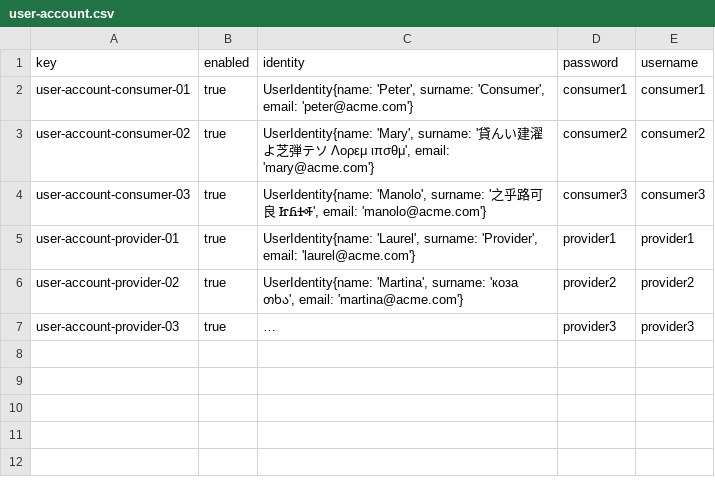
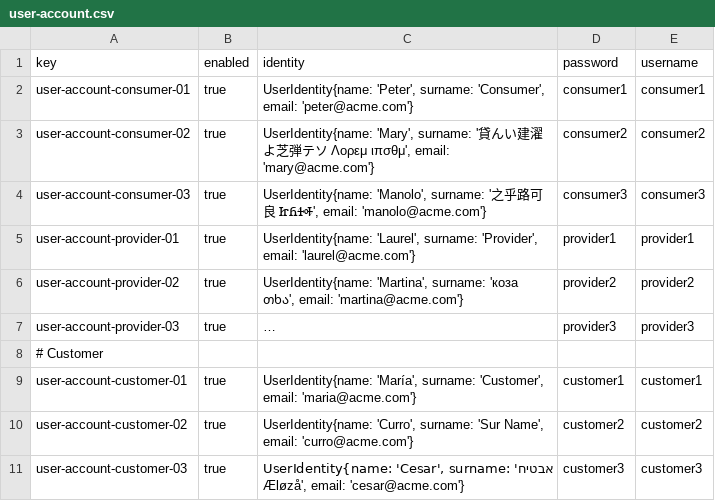
Before and after one commit to mquirosq/Acme-ANS-D04, a CSV file: src/main/resources/WEB-INF/data/sample/user-account.csv (was src/main/resources/WEB-INF/data/sample-01/user-account.csv), drawn as a sheet; long unchanged cells end in …; the diff names each change by its address in the sheet, - before the commit and + after, or states it on an @@ line.

```diff
--- a/src/main/resources/WEB-INF/data/sample-01/user-account.csv
+++ b/src/main/resources/WEB-INF/data/sample/user-account.csv
+row 8: # Customer
+row 9: user-account-customer-01 | true | UserIdentity{name: 'María', surname: 'Customer', email: 'maria@acme.com'} | customer1 | customer1
+row 10: user-account-customer-02 | true | UserIdentity{name: 'Curro', surname: 'Sur Name', email: 'curro@acme.com'} | customer2 | customer2
+row 11: user-account-customer-03 | true | UserIdentity{name: 'Cesar', surname: 'אבטיח Æløzå', email: 'cesar@acme.com'} | customer3 | customer3
```
Also changed, not shown: 19 other files.
